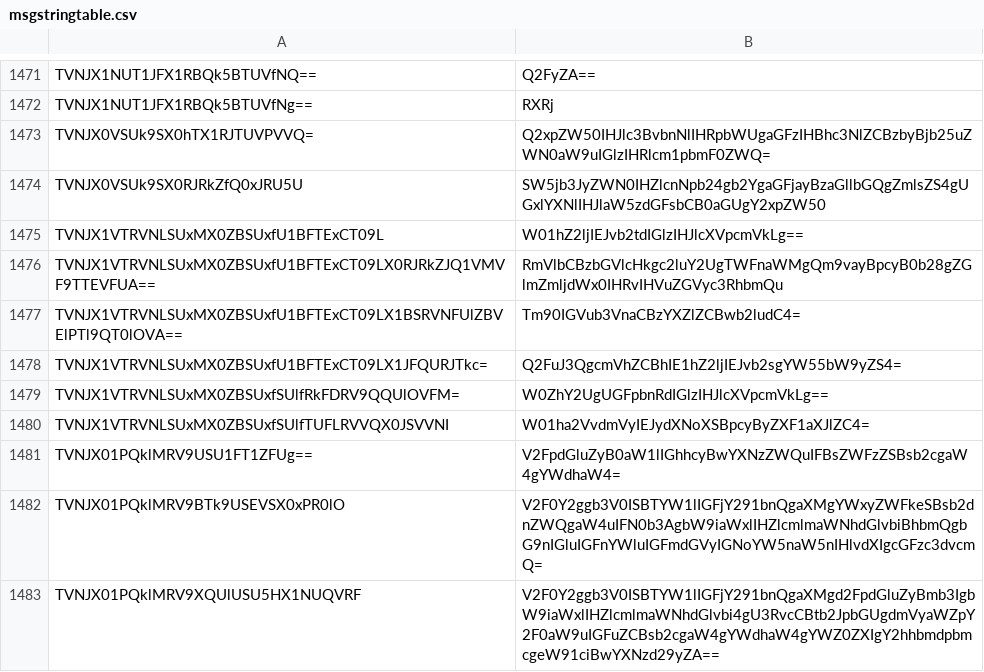
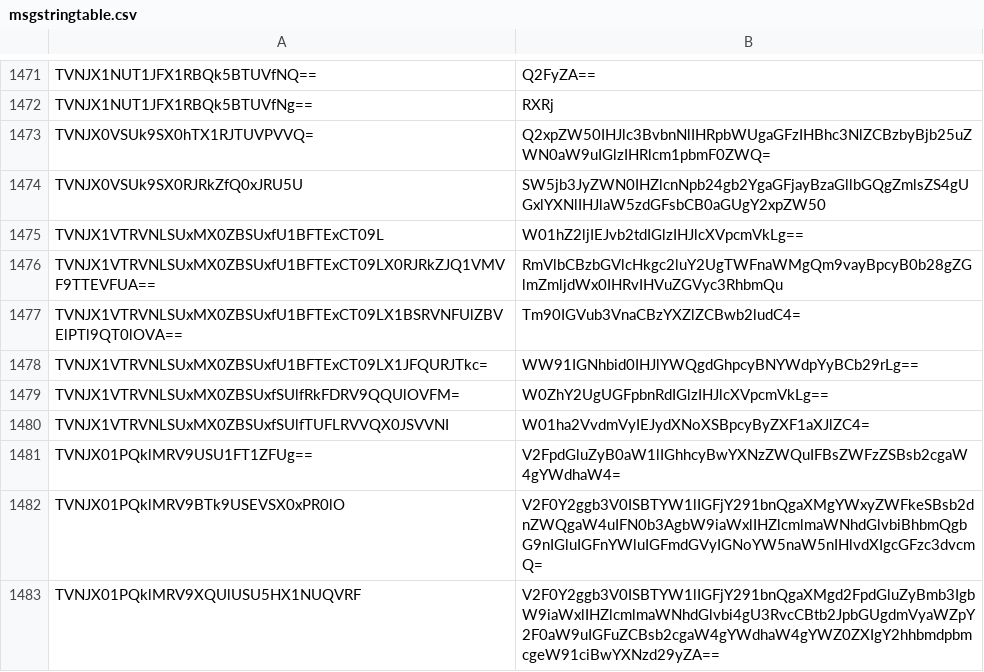
Before and after one commit to llchrisll/ROenglishRE, a CSV file: Translation/Compatibility/2023-03/data/msgstringtable.csv, drawn as a sheet; only a part is shown, gaps mark what is left out; the diff covers the shown part only.

Commit message:
Minor Update - 31st March 2024  - Added Payon map to Additions folder (this is not a simple .rsw error tho, you need all 3 files)    I added the minimap file just in case.  - Adjusted AdditionsGenerator.bat to reflect the new map  - Small grammar fix in msgstringtables

```diff
--- a/Translation/Compatibility/2023-03/data/msgstringtable.csv
+++ b/Translation/Compatibility/2023-03/data/msgstringtable.csv
@@ -1477,3 +1477,3 @@ TVNJX1VTRVNLSUxMX0ZBSUxfU1BFTExCT09LX0RJRkZJQ1VMVF9TTEVFUA==,RmVlbCBzbGVlcHkgc2l
 TVNJX1VTRVNLSUxMX0ZBSUxfU1BFTExCT09LX1BSRVNFUlZBVElPTl9QT0lOVA==,Tm90IGVub3VnaCBzYXZlZCBwb2ludC4=
-TVNJX1VTRVNLSUxMX0ZBSUxfU1BFTExCT09LX1JFQURJTkc=,Q2FuJ3QgcmVhZCBhIE1hZ2ljIEJvb2sgYW55bW9yZS4=
+TVNJX1VTRVNLSUxMX0ZBSUxfU1BFTExCT09LX1JFQURJTkc=,WW91IGNhbid0IHJlYWQgdGhpcyBNYWdpYyBCb29rLg==
 TVNJX1VTRVNLSUxMX0ZBSUxfSUlfRkFDRV9QQUlOVFM=,W0ZhY2UgUGFpbnRdIGlzIHJlcXVpcmVkLg==
```
Also changed, not shown: 26 added rows elsewhere in this file, 6 other files.
